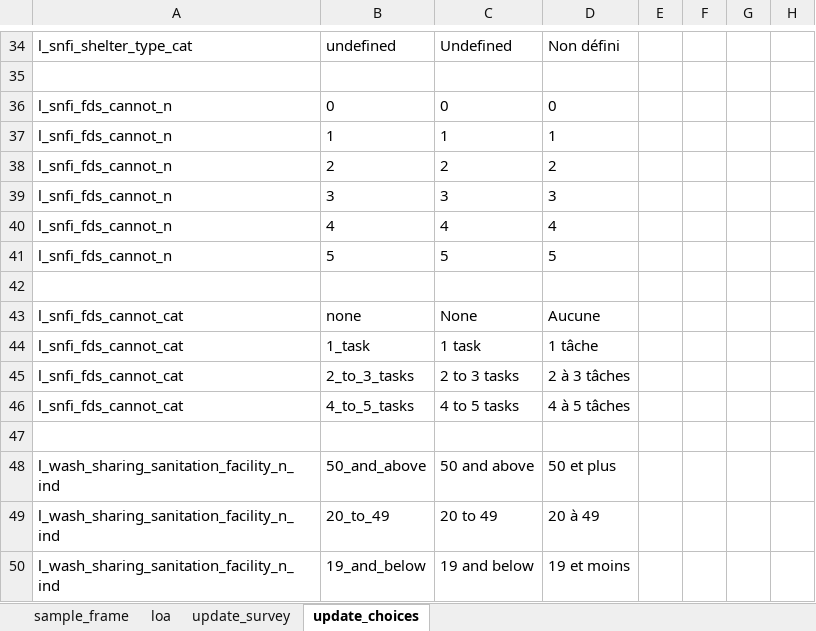
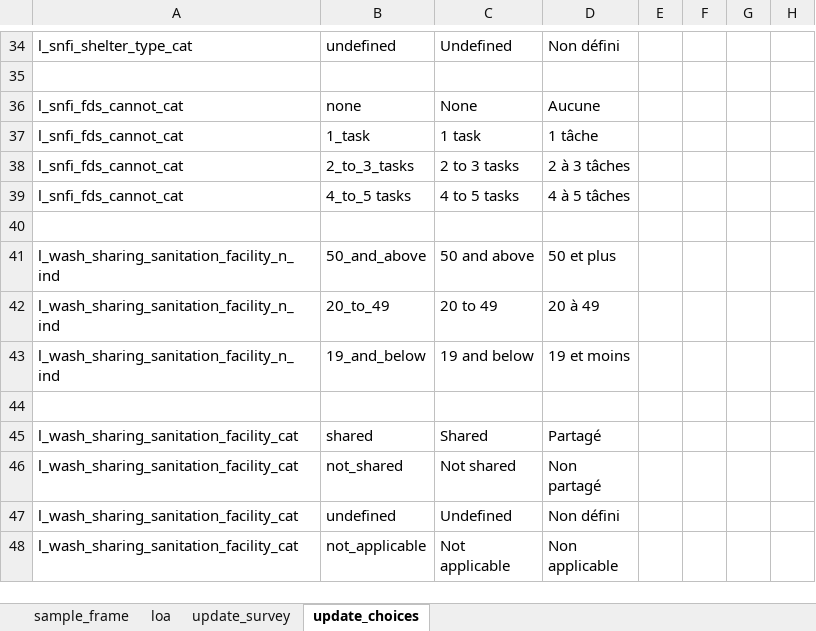
Before and after one commit to yannsay-impact/humind.data, an Excel workbook: data-raw/loa.xlsx, sheet update_choices, drawn as a sheet; only a part is shown, gaps mark what is left out; the shorter side is filled out with more unchanged rows; values as stored, in another font and other column widths than the file's, no borders; removed rows and columns are numbered as before the commit, all else as after; the diff covers the shown part only; the diff names each change by its address in the sheet, - before the commit and + after, or states it on an @@ line.

```diff
--- a/data-raw/loa.xlsx (sheet update_choices)
+++ b/data-raw/loa.xlsx (sheet update_choices)
-row 36: l_snfi_fds_cannot_n | 0 | 0 | 0
-row 37: l_snfi_fds_cannot_n | 1 | 1 | 1
-row 38: l_snfi_fds_cannot_n | 2 | 2 | 2
-row 39: l_snfi_fds_cannot_n | 3 | 3 | 3
-row 40: l_snfi_fds_cannot_n | 4 | 4 | 4
-row 41: l_snfi_fds_cannot_n | 5 | 5 | 5
-row 42: (empty)
-B39: 4_to_5_tasks
+B39: 4_to_5 tasks
```
Also changed, not shown: 80 added rows and 4 edited cells elsewhere in this sheet, sheet loa, sheet update_survey, 4 other files.
